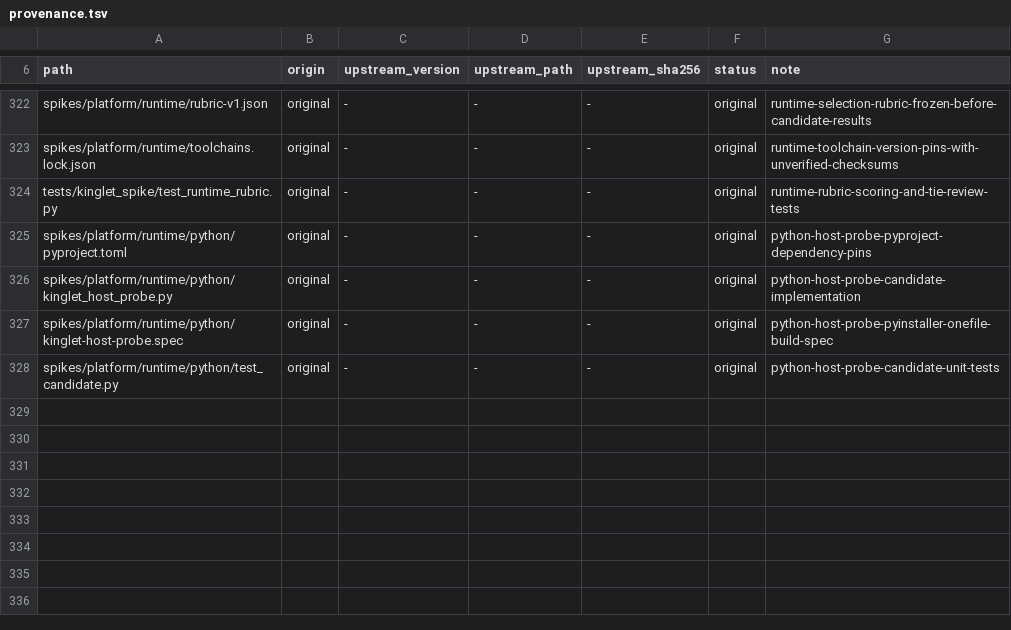
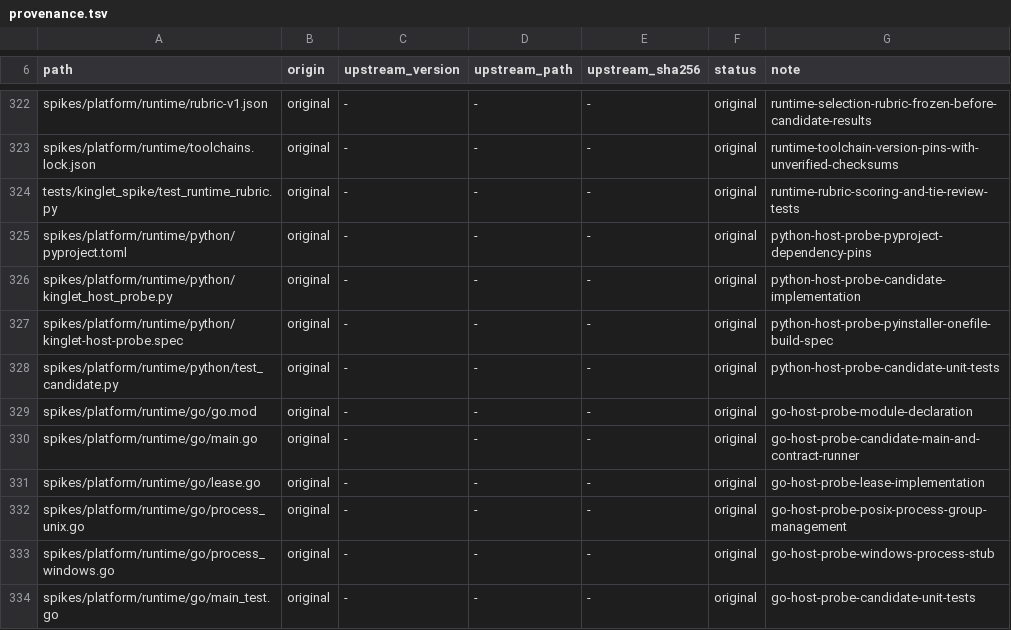
Before and after one commit to OmerZeyveli/kinglet-unity, a TSV file: provenance.tsv, drawn as a sheet; only a part is shown, gaps mark what is left out; the diff names each change by its address in the sheet, - before the commit and + after, or states it on an @@ line.

```diff
--- a/provenance.tsv
+++ b/provenance.tsv
+row 329: spikes/platform/runtime/go/go.mod | original | - | - | - | original | go-host-probe-module-declaration
+row 330: spikes/platform/runtime/go/main.go | original | - | - | - | original | go-host-probe-candidate-main-and-contract-runner
+row 331: spikes/platform/runtime/go/lease.go | original | - | - | - | original | go-host-probe-lease-implementation
+row 332: spikes/platform/runtime/go/process_unix.go | original | - | - | - | original | go-host-probe-posix-process-group-management
+row 333: spikes/platform/runtime/go/process_windows.go | original | - | - | - | original | go-host-probe-windows-process-stub
+row 334: spikes/platform/runtime/go/main_test.go | original | - | - | - | original | go-host-probe-candidate-unit-tests
```
Also changed, not shown: 7 other files.
